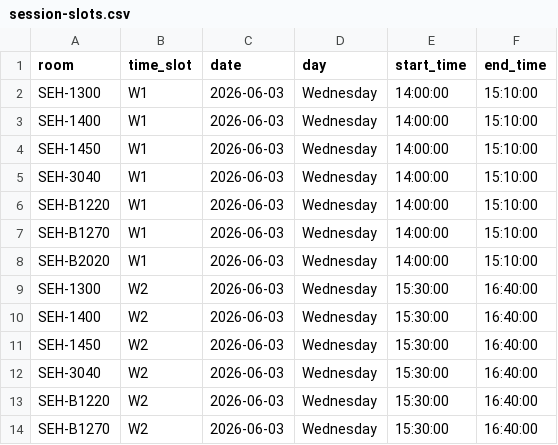
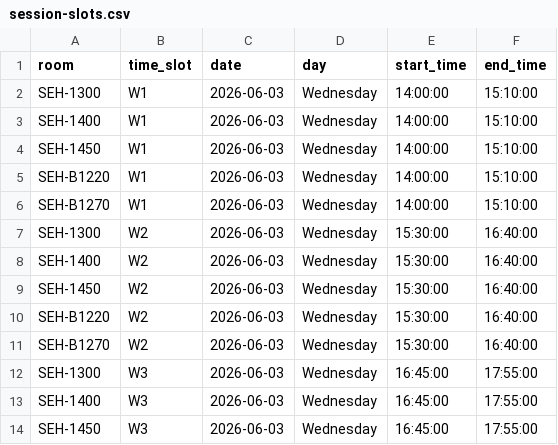
Before and after one commit to jhelvy/isa-2026-schedule, a CSV file: data/session-slots.csv, drawn as a sheet; only a part is shown; the shorter side is filled out with more unchanged rows; the diff covers the shown part only; the diff names each change by its address in the sheet, - before the commit and + after, or states it on an @@ line.

```diff
--- a/data/session-slots.csv
+++ b/data/session-slots.csv
-row 5: SEH-3040 | W1 | 2026-06-03 | Wednesday | 14:00:00 | 15:10:00
-row 8: SEH-B2020 | W1 | 2026-06-03 | Wednesday | 14:00:00 | 15:10:00
-row 12: SEH-3040 | W2 | 2026-06-03 | Wednesday | 15:30:00 | 16:40:00
```
Also changed, not shown: 8 removed rows elsewhere in this file, data/schedule.csv, 11 other files.
